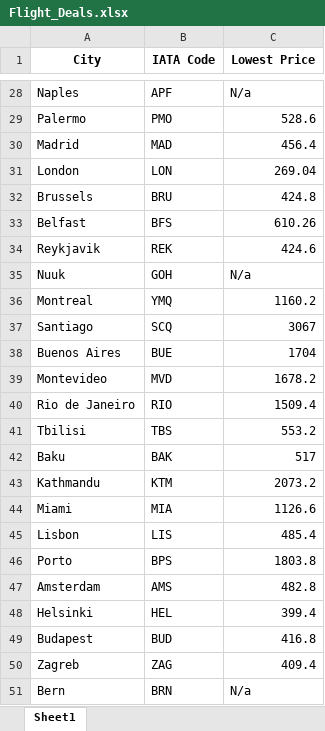
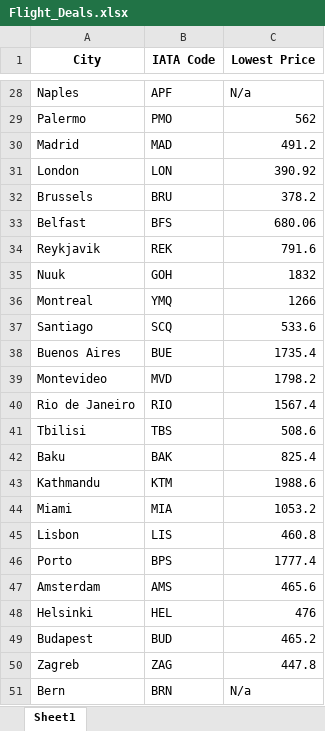
Before and after one commit to Drace1337/FlightDealsConsoleApp, an Excel workbook: Flight_Deals.xlsx, sheet Sheet1, drawn as a sheet; only a part is shown, gaps mark what is left out; values as stored, in another font and other column widths than the file's, no borders; the diff covers the shown part only; the diff names each change by its address in the sheet, - before the commit and + after, or states it on an @@ line.

```diff
--- a/Flight_Deals.xlsx (sheet Sheet1)
+++ b/Flight_Deals.xlsx (sheet Sheet1)
-C29 (Lowest Price): 528.6
+C29 (Lowest Price): 562
-C30 (Lowest Price): 456.4
+C30 (Lowest Price): 491.2
-C31 (Lowest Price): 269.04
+C31 (Lowest Price): 390.92
-C32 (Lowest Price): 424.8
+C32 (Lowest Price): 378.2
-C33 (Lowest Price): 610.26
+C33 (Lowest Price): 680.06
-C34 (Lowest Price): 424.6
+C34 (Lowest Price): 791.6
-C35 (Lowest Price): N/a
+C35 (Lowest Price): 1832
-C36 (Lowest Price): 1160.2
+C36 (Lowest Price): 1266
-C37 (Lowest Price): 3067
+C37 (Lowest Price): 533.6
-C38 (Lowest Price): 1704
+C38 (Lowest Price): 1735.4
-C39 (Lowest Price): 1678.2
+C39 (Lowest Price): 1798.2
-C40 (Lowest Price): 1509.4
+C40 (Lowest Price): 1567.4
-C41 (Lowest Price): 553.2
+C41 (Lowest Price): 508.6
-C42 (Lowest Price): 517
+C42 (Lowest Price): 825.4
-C43 (Lowest Price): 2073.2
+C43 (Lowest Price): 1988.6
-C44 (Lowest Price): 1126.6
+C44 (Lowest Price): 1053.2
-C45 (Lowest Price): 485.4
+C45 (Lowest Price): 460.8
-C46 (Lowest Price): 1803.8
+C46 (Lowest Price): 1777.4
-C47 (Lowest Price): 482.8
+C47 (Lowest Price): 465.6
-C48 (Lowest Price): 399.4
+C48 (Lowest Price): 476
-C49 (Lowest Price): 416.8
+C49 (Lowest Price): 465.2
-C50 (Lowest Price): 409.4
+C50 (Lowest Price): 447.8
```
Also changed, not shown: 22 edited cells elsewhere in this sheet, 1 other file.
